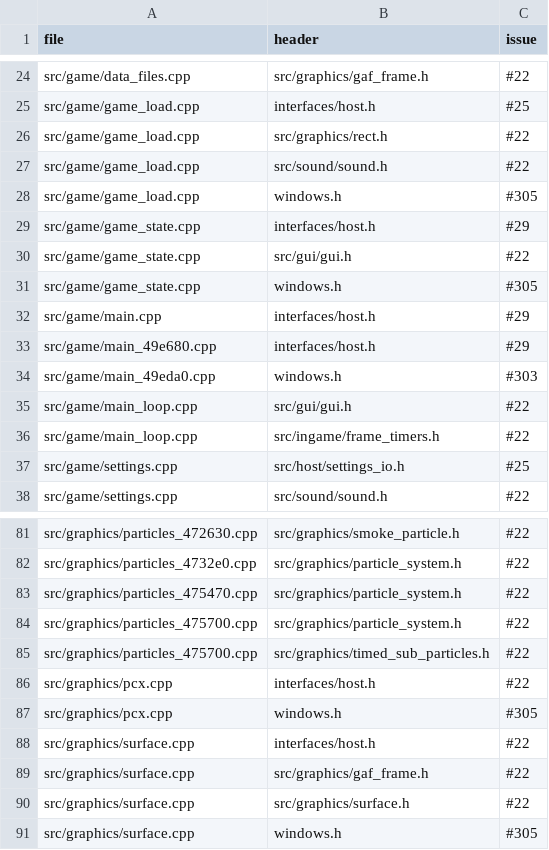
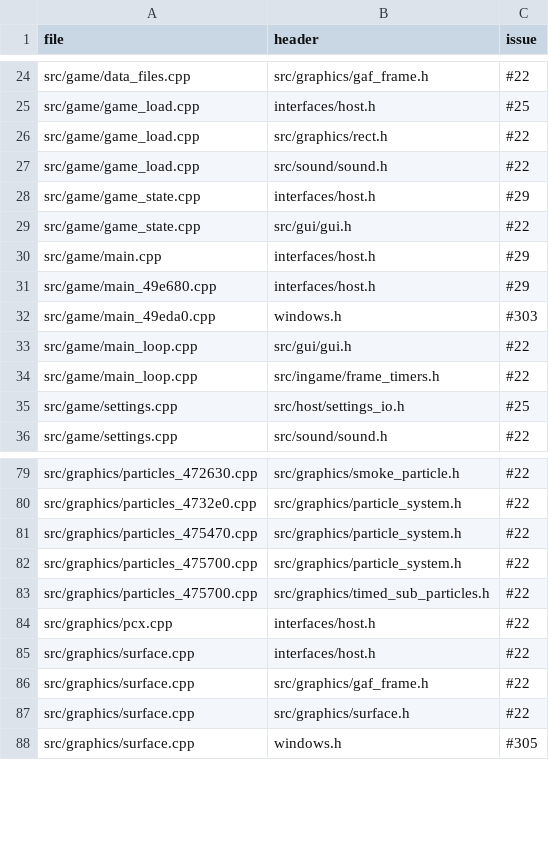
Before and after one commit to Thaldren-Archive-Forks/byte-tactics-moddable, a CSV file: data/host_exceptions.csv, drawn as a sheet; only a part is shown, gaps mark what is left out; the diff names each change by its address in the sheet, - before the commit and + after, or states it on an @@ line.

```diff
--- a/data/host_exceptions.csv
+++ b/data/host_exceptions.csv
-row 28: src/game/game_load.cpp | windows.h | #305
-row 31: src/game/game_state.cpp | windows.h | #305
-row 87: src/graphics/pcx.cpp | windows.h | #305
```
Also changed, not shown: 4 other files.
